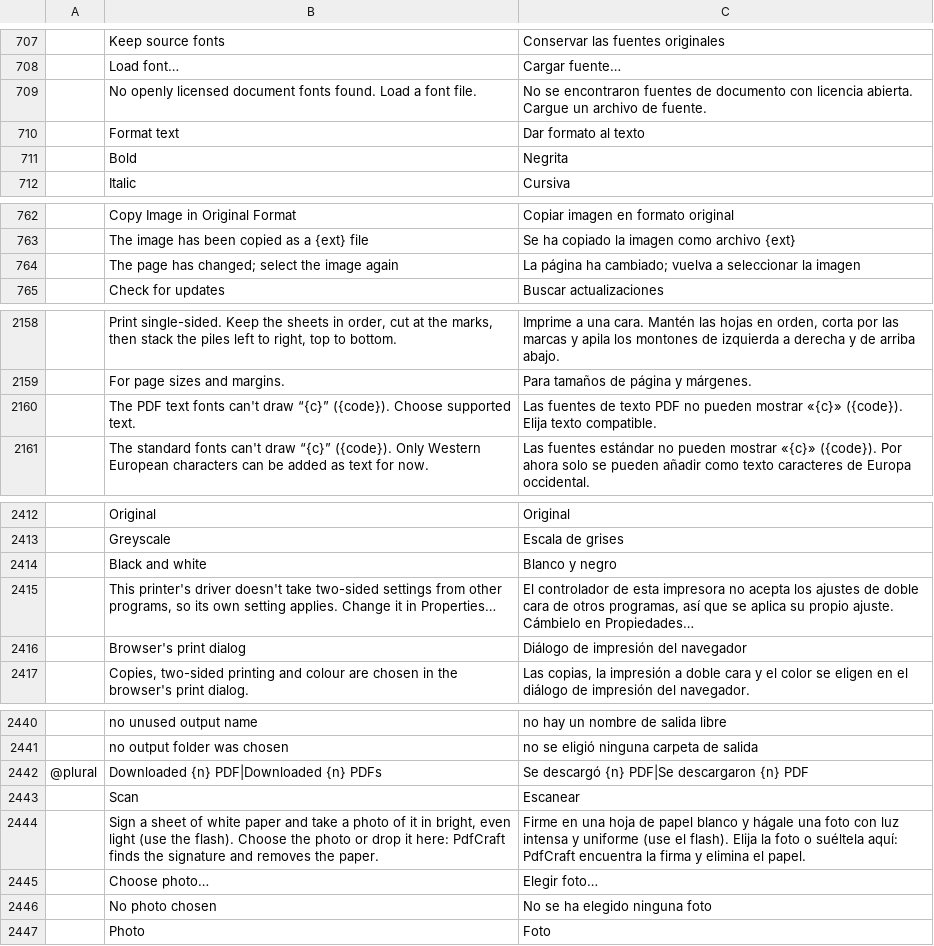
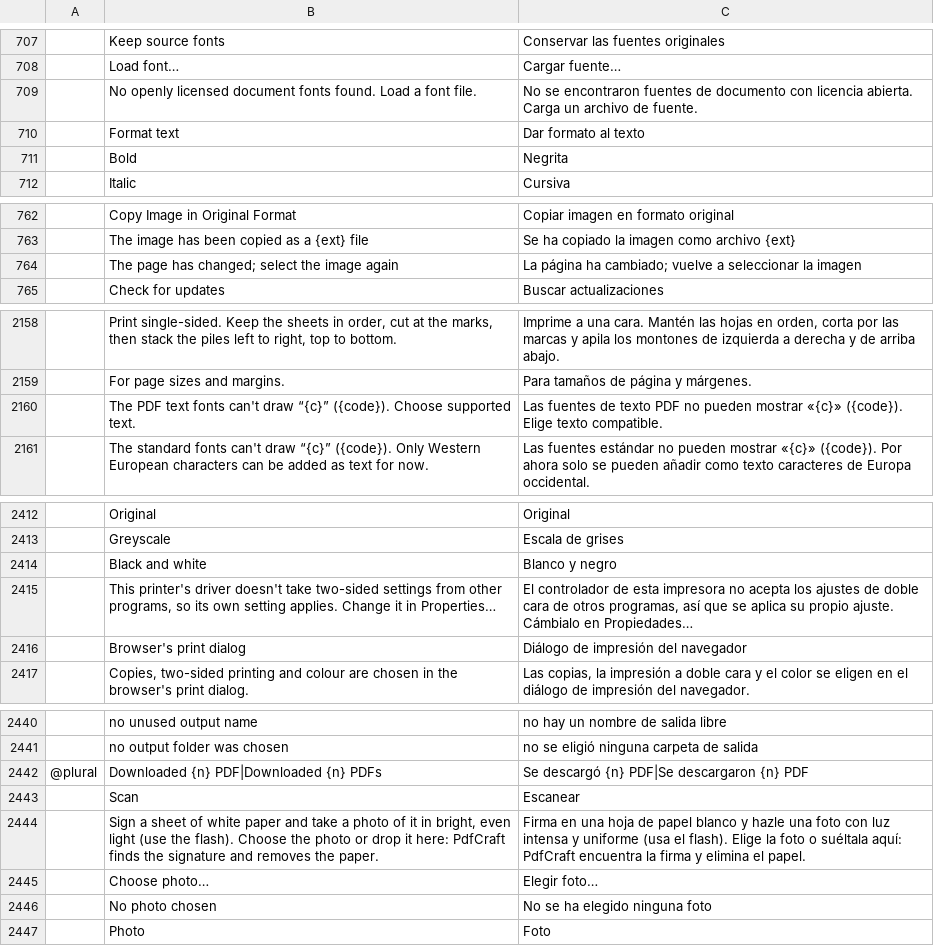
Before and after one commit to elcorreveidile/pdfcraft, a TSV file: crates/ui-egui/src/i18n/es.tsv, drawn as a sheet; only a part is shown, gaps mark what is left out; the diff names each change by its address in the sheet, - before the commit and + after, or states it on an @@ line.

```diff
--- a/crates/ui-egui/src/i18n/es.tsv
+++ b/crates/ui-egui/src/i18n/es.tsv
-C709: …licencia abierta. Cargue un archivo…
+C709: …licencia abierta. Carga un archivo…
-C764: …ha cambiado; vuelva a seleccionar…
+C764: …ha cambiado; vuelve a seleccionar…
-C2160: …«{c}» ({code}). Elija texto compatible.
+C2160: …«{c}» ({code}). Elige texto compatible.
-C2415: …propio ajuste. Cámbielo en Propiedades…
+C2415: …propio ajuste. Cámbialo en Propiedades…
-C2444: Firme en una hoja de papel blanco y hágale una foto con luz intensa y uniforme (use el flash). Elija la foto o suéltela aquí: PdfCraft…
+C2444: Firma en una hoja de papel blanco y hazle una foto con luz intensa y uniforme (usa el flash). Elige la foto o suéltala aquí: PdfCraft…
```
Also changed, not shown: 23 other files.
